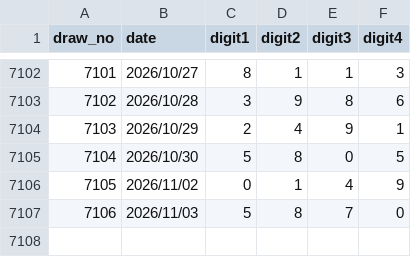
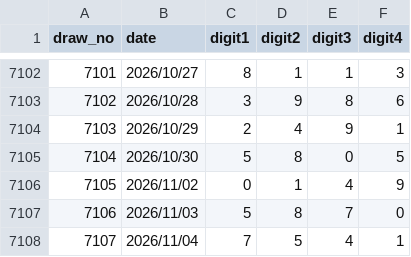
Before and after one commit to tyr-ui/LotteryAI, a CSV file: data/raw/numbers4.csv, drawn as a sheet; only a part is shown, gaps mark what is left out; the diff names each change by its address in the sheet, - before the commit and + after, or states it on an @@ line.

```diff
--- a/data/raw/numbers4.csv
+++ b/data/raw/numbers4.csv
+row 7108: 7107 | 2026/11/04 | 7 | 5 | 4 | 1
```
Also changed, not shown: data/raw/numbers3.csv, 18 other files.
